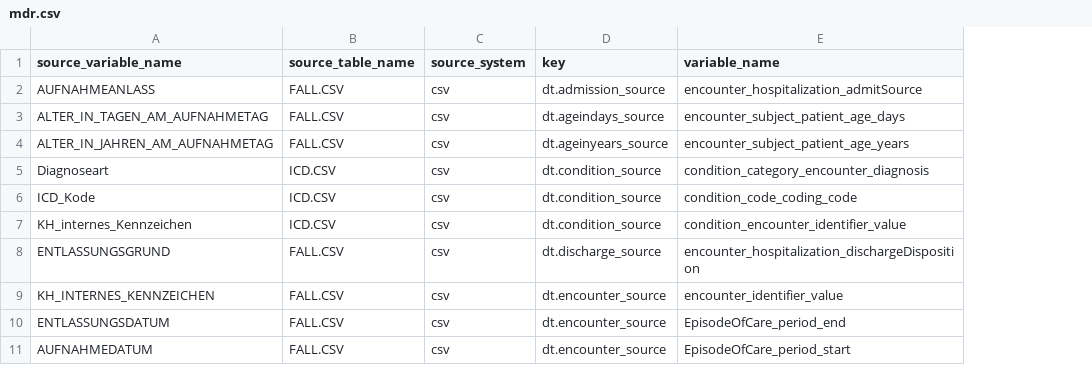
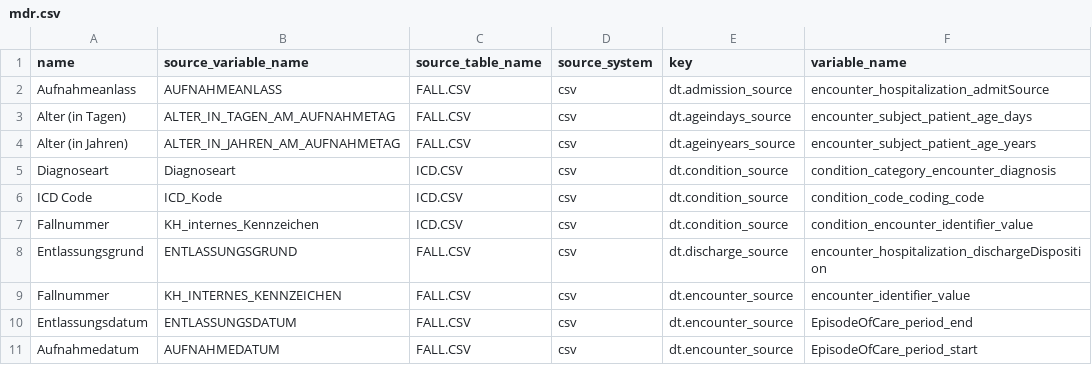
Before and after one commit to miracum/dqa-miracumdqa, a CSV file: DQA_Tool/app/_utilities/MDR/mdr.csv, drawn as a sheet; only a part is shown; the diff names each change by its address in the sheet, - before the commit and + after, or states it on an @@ line.

```diff
--- a/DQA_Tool/app/_utilities/MDR/mdr.csv
+++ b/DQA_Tool/app/_utilities/MDR/mdr.csv
+column A (name), rows 2-11: Aufnahmeanlass | Alter (in Tagen) | Alter (in Jahren) | Diagnoseart | ICD Code | Fallnummer | Entlassungsgrund | Fallnummer | Entlassungsdatum | Aufnahmedatum
```
Also changed, not shown: 28 other files.
